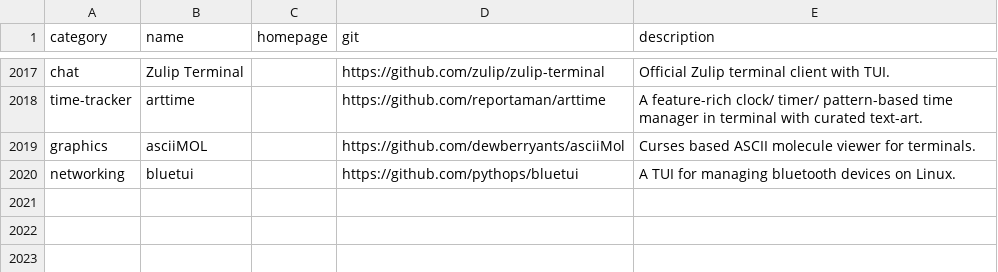
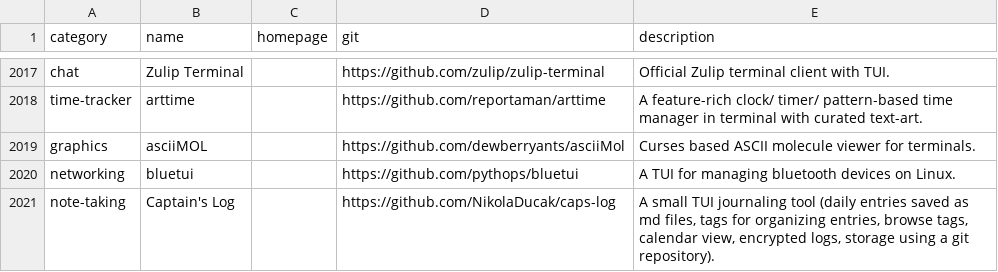
Before and after one commit to toolleeo/awesome-cli-apps-in-a-csv, a CSV file: data/apps.csv, drawn as a sheet; only a part is shown, gaps mark what is left out.

Commit message:
add: Captain's Log

```diff
--- a/data/apps.csv
+++ b/data/apps.csv
@@ -2020 +2020,2 @@ graphics,asciiMOL,,https://github.com/dewberryants/asciiMol,Curses based ASCII m
 networking,bluetui,,https://github.com/pythops/bluetui,A TUI for managing bluetooth devices on Linux.
+note-taking,Captain's Log,,https://github.com/NikolaDucak/caps-log,"A small TUI journaling tool (daily entries saved as md files, tags for organizing entries, browse tags, calendar view, encrypted logs, storage using a git repository)."
```
